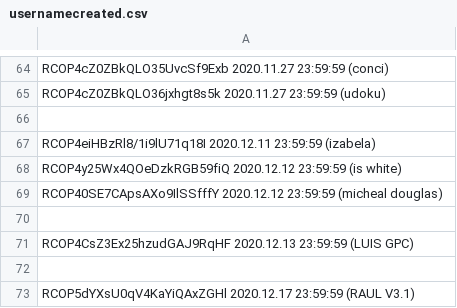
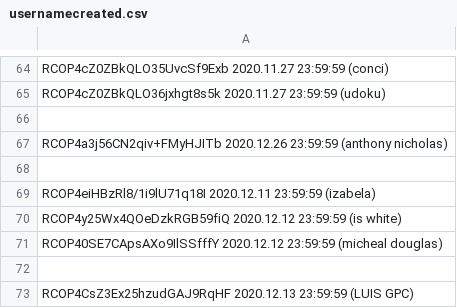
Before and after one commit to infotechniques/infotechniques.github.io, a CSV file: usernamecreated.csv, drawn as a sheet; only a part is shown, gaps mark what is left out; the shorter side is filled out with more unchanged rows; the diff names each change by its address in the sheet, - before the commit and + after, or states it on an @@ line.

Commit message:
Update usernamecreated.csv

```diff
--- a/usernamecreated.csv
+++ b/usernamecreated.csv
+row 67: RCOP4a3j56CN2qiv+FMyHJITb 2020.12.26 23:59:59 (anthony nicholas)
+row 68: (empty)
```
